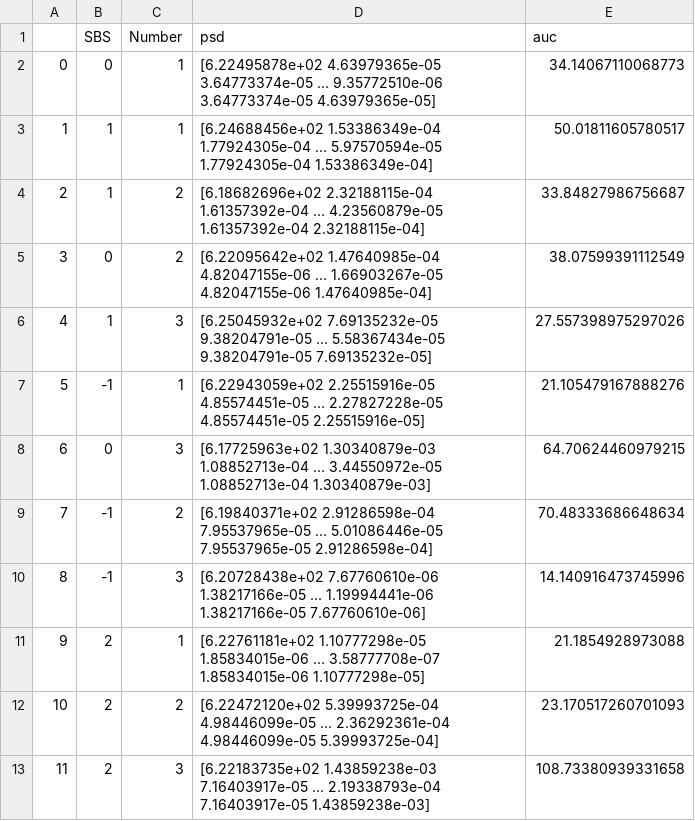
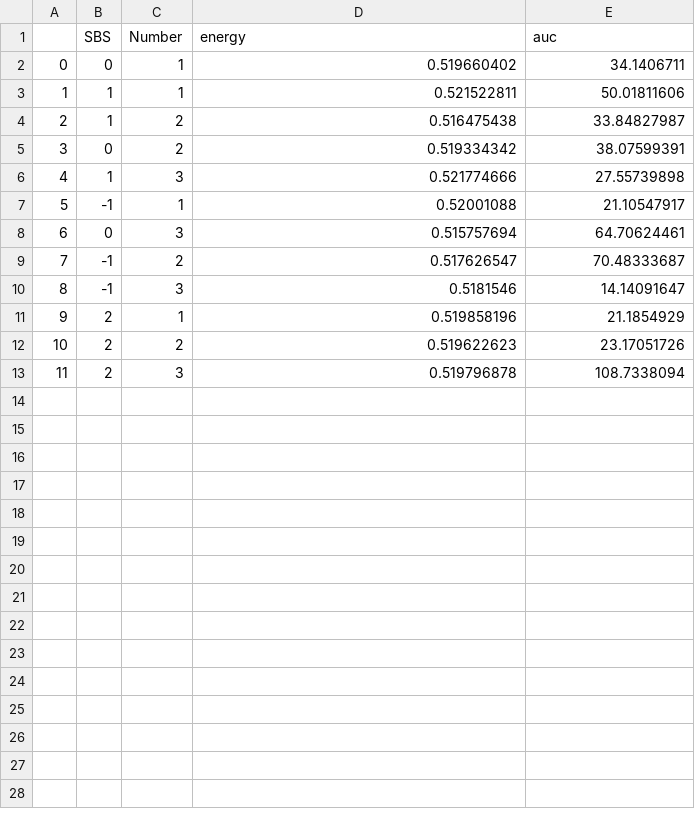
Before and after one commit to fyng/PedAccel, a CSV file: Data Analysis/PythonPipeline/AnalysisResults/durr_meeting_psd_and_auc_data.csv, drawn as a sheet.

Commit message:
Area under curve of psd

```diff
--- a/Data Analysis/PythonPipeline/AnalysisResults/durr_meeting_psd_and_auc_data.csv
+++ b/Data Analysis/PythonPipeline/AnalysisResults/durr_meeting_psd_and_auc_data.csv
@@ -1,25 +1,13 @@
-,SBS,Number,psd,auc
-0,0,1,"[6.22495878e+02 4.63979365e-05 3.64773374e-05 ... 9.35772510e-06
- 3.64773374e-05 4.63979365e-05]",34.14067110068773
-1,1,1,"[6.24688456e+02 1.53386349e-04 1.77924305e-04 ... 5.97570594e-05
- 1.77924305e-04 1.53386349e-04]",50.01811605780517
-2,1,2,"[6.18682696e+02 2.32188115e-04 1.61357392e-04 ... 4.23560879e-05
- 1.61357392e-04 2.32188115e-04]",33.84827986756687
-3,0,2,"[6.22095642e+02 1.47640985e-04 4.82047155e-06 ... 1.66903267e-05
- 4.82047155e-06 1.47640985e-04]",38.07599391112549
-4,1,3,"[6.25045932e+02 7.69135232e-05 9.38204791e-05 ... 5.58367434e-05
- 9.38204791e-05 7.69135232e-05]",27.557398975297026
-5,-1,1,"[6.22943059e+02 2.25515916e-05 4.85574451e-05 ... 2.27827228e-05
- 4.85574451e-05 2.25515916e-05]",21.105479167888276
-6,0,3,"[6.17725963e+02 1.30340879e-03 1.08852713e-04 ... 3.44550972e-05
- 1.08852713e-04 1.30340879e-03]",64.70624460979215
-7,-1,2,"[6.19840371e+02 2.91286598e-04 7.95537965e-05 ... 5.01086446e-05
- 7.95537965e-05 2.91286598e-04]",70.48333686648634
-8,-1,3,"[6.20728438e+02 7.67760610e-06 1.38217166e-05 ... 1.19994441e-06
- 1.38217166e-05 7.67760610e-06]",14.140916473745996
-9,2,1,"[6.22761181e+02 1.10777298e-05 1.85834015e-06 ... 3.58777708e-07
- 1.85834015e-06 1.10777298e-05]",21.1854928973088
-10,2,2,"[6.22472120e+02 5.39993725e-04 4.98446099e-05 ... 2.36292361e-04
- 4.98446099e-05 5.39993725e-04]",23.170517260701093
-11,2,3,"[6.22183735e+02 1.43859238e-03 7.16403917e-05 ... 2.19338793e-04
- 7.16403917e-05 1.43859238e-03]",108.73380939331658
+,SBS,Number,energy,auc
+0,0,1,0.519660402,34.1406711
+1,1,1,0.521522811,50.01811606
+2,1,2,0.516475438,33.84827987
+3,0,2,0.519334342,38.07599391
+4,1,3,0.521774666,27.55739898
+5,-1,1,0.52001088,21.10547917
+6,0,3,0.515757694,64.70624461
+7,-1,2,0.517626547,70.48333687
+8,-1,3,0.5181546,14.14091647
+9,2,1,0.519858196,21.1854929
+10,2,2,0.519622623,23.17051726
+11,2,3,0.519796878,108.7338094
```
